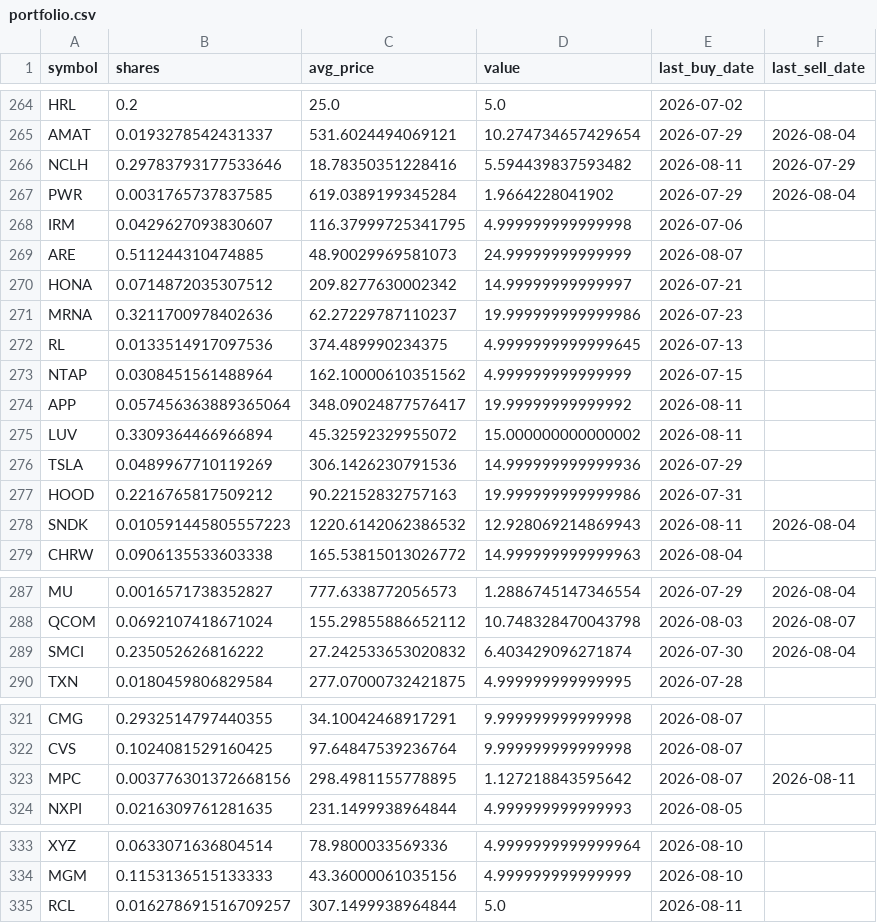
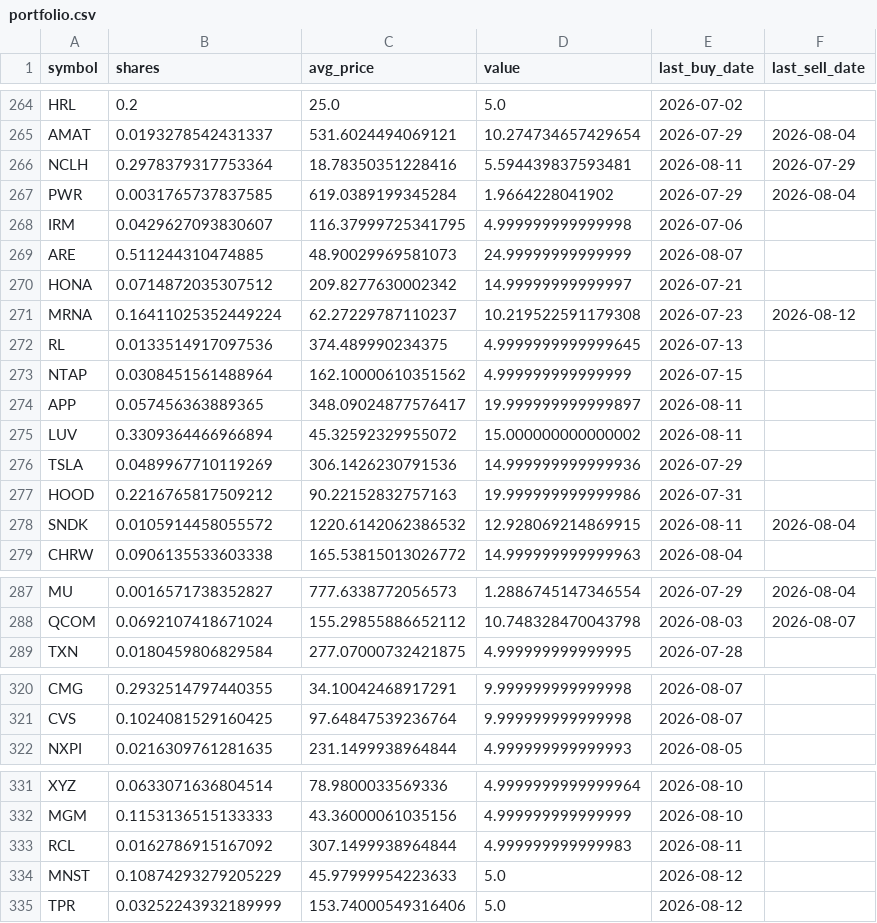
Before and after one commit to TechGroei/Test_Stock_Trading_Strategy, a CSV file: data/portfolio.csv, drawn as a sheet; only a part is shown, gaps mark what is left out; the diff covers the shown part only.

```diff
--- a/data/portfolio.csv
+++ b/data/portfolio.csv
@@ -265,3 +265,3 @@ HRL,0.2,25.0,5.0,2026-07-02,
 AMAT,0.0193278542431337,531.6024494069121,10.274734657429654,2026-07-29,2026-08-04
-NCLH,0.29783793177533646,18.78350351228416,5.594439837593482,2026-08-11,2026-07-29
+NCLH,0.2978379317753364,18.78350351228416,5.594439837593481,2026-08-11,2026-07-29
 PWR,0.0031765737837585,619.0389199345284,1.9664228041902,2026-07-29,2026-08-04
@@ -270,6 +270,6 @@ ARE,0.511244310474885,48.90029969581073,24.99999999999999,2026-08-07,
 HONA,0.0714872035307512,209.8277630002342,14.99999999999997,2026-07-21,
-MRNA,0.3211700978402636,62.27229787110237,19.999999999999986,2026-07-23,
+MRNA,0.16411025352449224,62.27229787110237,10.219522591179308,2026-07-23,2026-08-12
 RL,0.0133514917097536,374.489990234375,4.9999999999999645,2026-07-13,
 NTAP,0.0308451561488964,162.10000610351562,4.999999999999999,2026-07-15,
-APP,0.057456363889365064,348.09024877576417,19.99999999999992,2026-08-11,
+APP,0.057456363889365,348.09024877576417,19.999999999999897,2026-08-11,
 LUV,0.3309364466966894,45.32592329955072,15.000000000000002,2026-08-11,
@@ -277,3 +277,3 @@ TSLA,0.0489967710119269,306.1426230791536,14.999999999999936,2026-07-29,
 HOOD,0.2216765817509212,90.22152832757163,19.999999999999986,2026-07-31,
-SNDK,0.010591445805557223,1220.6142062386532,12.928069214869943,2026-08-11,2026-08-04
+SNDK,0.0105914458055572,1220.6142062386532,12.928069214869915,2026-08-11,2026-08-04
 CHRW,0.0906135533603338,165.53815013026772,14.999999999999963,2026-08-04,
@@ -288,3 +288,2 @@ MU,0.0016571738352827,777.6338772056573,1.2886745147346554,2026-07-29,2026-08-04
 QCOM,0.0692107418671024,155.29855886652112,10.748328470043798,2026-08-03,2026-08-07
-SMCI,0.235052626816222,27.242533653020832,6.403429096271874,2026-07-30,2026-08-04
 TXN,0.0180459806829584,277.07000732421875,4.999999999999995,2026-07-28,
@@ -322,3 +321,2 @@ CMG,0.2932514797440355,34.10042468917291,9.999999999999998,2026-08-07,
 CVS,0.1024081529160425,97.64847539236764,9.999999999999998,2026-08-07,
-MPC,0.003776301372668156,298.4981155778895,1.127218843595642,2026-08-07,2026-08-11
 NXPI,0.0216309761281635,231.1499938964844,4.999999999999993,2026-08-05,
@@ -334,2 +332,4 @@ XYZ,0.0633071636804514,78.9800033569336,4.9999999999999964,2026-08-10,
 MGM,0.1153136515133333,43.36000061035156,4.999999999999999,2026-08-10,
-RCL,0.016278691516709257,307.1499938964844,5.0,2026-08-11,
+RCL,0.0162786915167092,307.1499938964844,4.999999999999983,2026-08-11,
+MNST,0.10874293279205229,45.97999954223633,5.0,2026-08-12,
+TPR,0.03252243932189999,153.74000549316406,5.0,2026-08-12,
```
Also changed, not shown: 10 edited cells elsewhere in this file, data/trades_history.csv, 1 other file.
